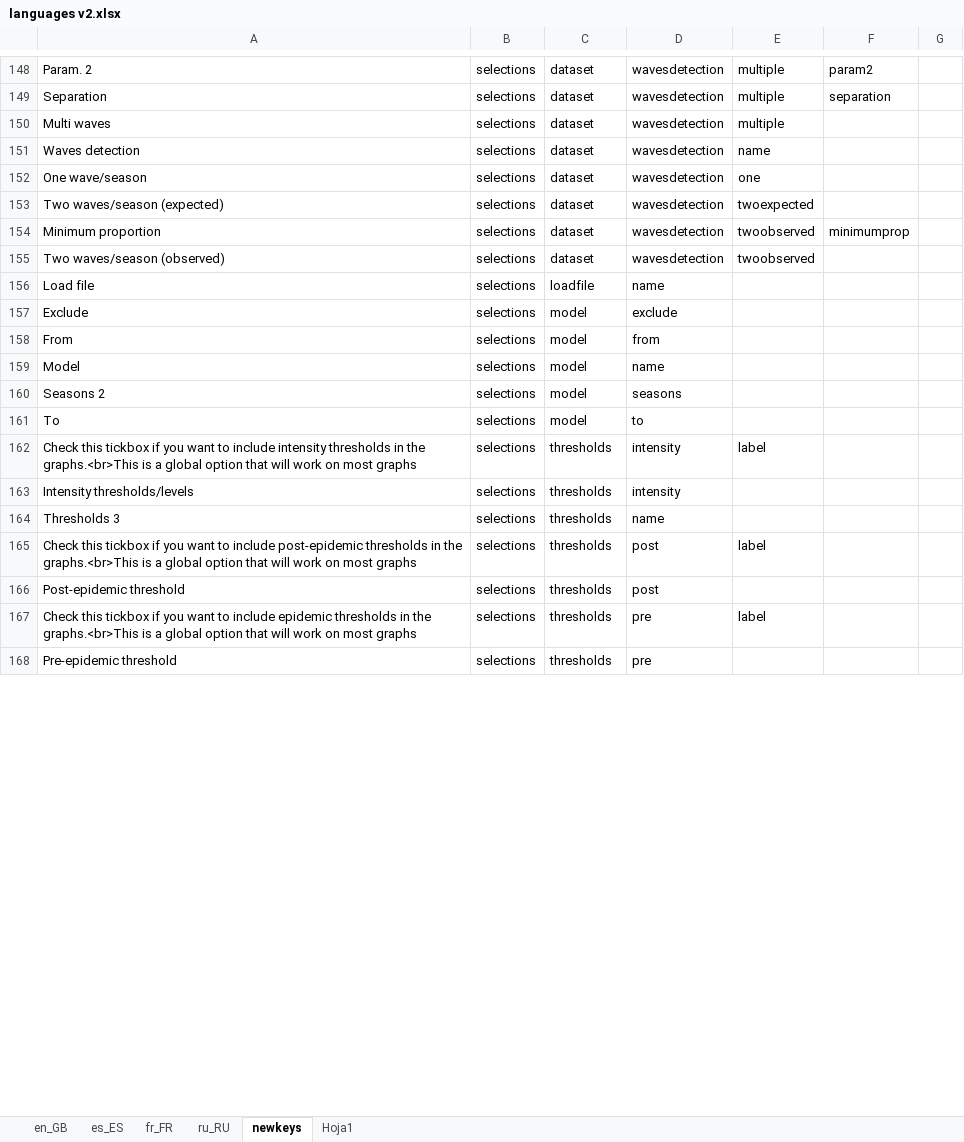
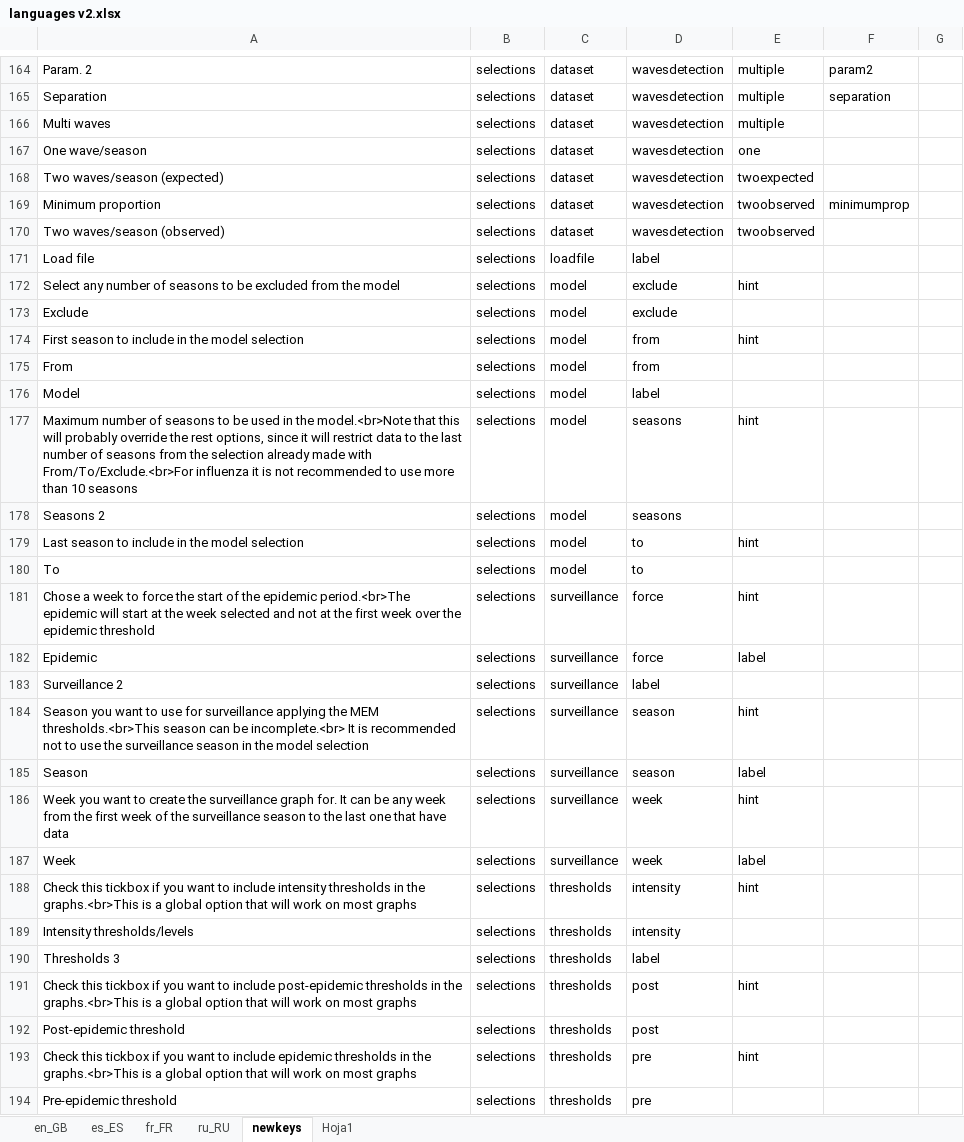
Before and after one commit to lozalojo/memapp, an Excel workbook: inst/shinyapp/lang/languages v2.xlsx, sheet newkeys, drawn as a sheet; only a part is shown, gaps mark what is left out; values as stored, in another font and other column widths than the file's, no borders; removed rows and columns are numbered as before the commit, all else as after; the diff covers the shown part only; the diff names each change by its address in the sheet, - before the commit and + after, or states it on an @@ line.

```diff
--- a/inst/shinyapp/lang/languages v2.xlsx (sheet newkeys)
+++ b/inst/shinyapp/lang/languages v2.xlsx (sheet newkeys)
-row 151: Waves detection | selections | dataset | wavesdetection | name
-D171: name
+D171: label
+row 172: Select any number of seasons to be excluded from the model | selections | model | exclude | hint
+row 174: First season to include in the model selection | selections | model | from | hint
-D176: name
+D176: label
+row 177: Maximum number of seasons to be used in the model.<br>Note that this will probably override the rest options, since it will restrict data to the last number of seasons from the selection already made with From/To/Exclude.<br>For influenza it is not recommended to use more than 10 seasons | selections | model | seasons | hint
+row 179: Last season to include in the model selection | selections | model | to | hint
+row 181: Chose a week to force the start of the epidemic period.<br>The epidemic will start at the week selected and not at the first week over the epidemic threshold | selections | surveillance | force | hint
+row 182: Epidemic | selections | surveillance | force | label
+row 183: Surveillance 2 | selections | surveillance | label
+row 184: Season you want to use for surveillance applying the MEM thresholds.<br>This season can be incomplete.<br> It is recommended not to use the surveillance season in the model selection | selections | surveillance | season | hint
+row 185: Season | selections | surveillance | season | label
+row 186: Week you want to create the surveillance graph for. It can be any week from the first week of the surveillance season to the last one that have data | selections | surveillance | week | hint
+row 187: Week | selections | surveillance | week | label
-E188: label
+E188: hint
-D190: name
+D190: label
-E191: label
+E191: hint
-E193: label
+E193: hint
```
Also changed, not shown: 27 added rows, 31 removed rows and 63 edited cells elsewhere in this sheet, sheet es_ES, sheet en_GB, 9 other files.
